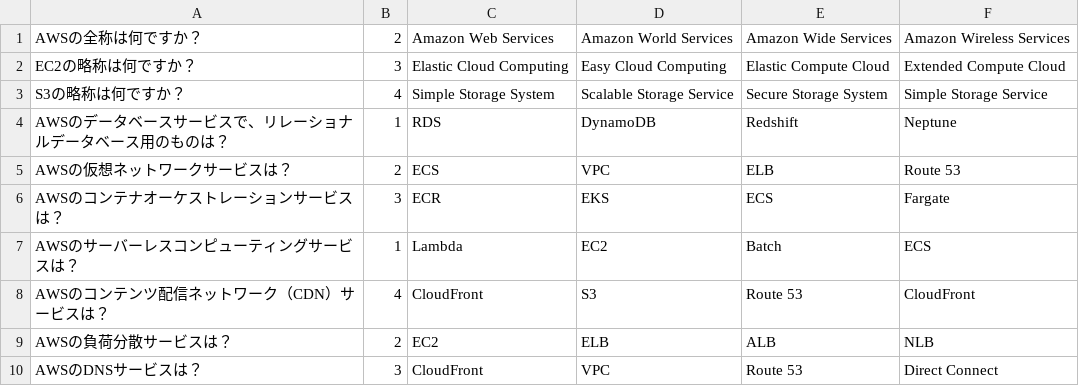
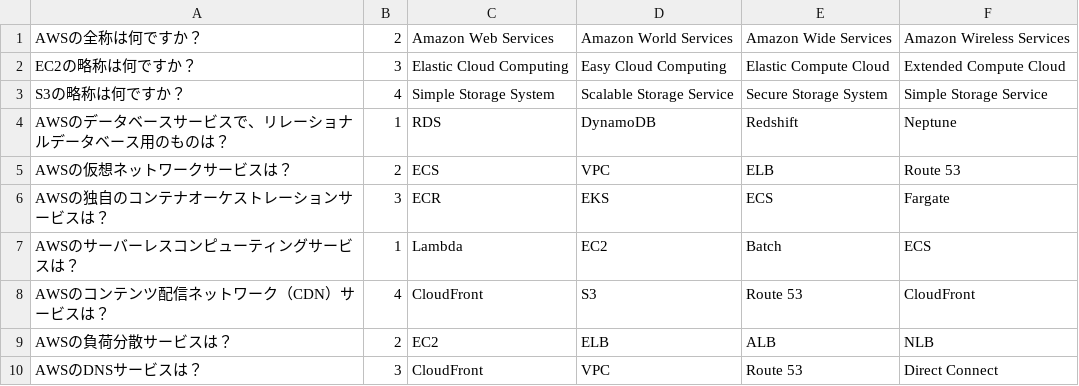
Before and after one commit to RK-0730/Quize, a CSV file: QA1.csv, drawn as a sheet.

```diff
--- a/QA1.csv
+++ b/QA1.csv
@@ -5,3 +5,3 @@ AWSのデータベースサービスで、リレーショナルデータベー
 AWSの仮想ネットワークサービスは？,2,ECS,VPC,ELB,Route 53
-AWSのコンテナオーケストレーションサービスは？,3,ECR,EKS,ECS,Fargate
+AWSの独自のコンテナオーケストレーションサービスは？,3,ECR,EKS,ECS,Fargate
 AWSのサーバーレスコンピューティングサービスは？,1,Lambda,EC2,Batch,ECS
```
Also changed, not shown: 1 other file.
